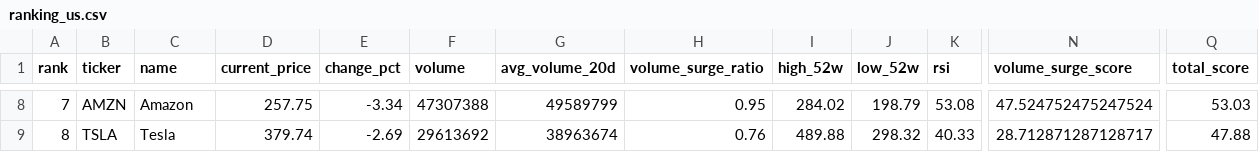
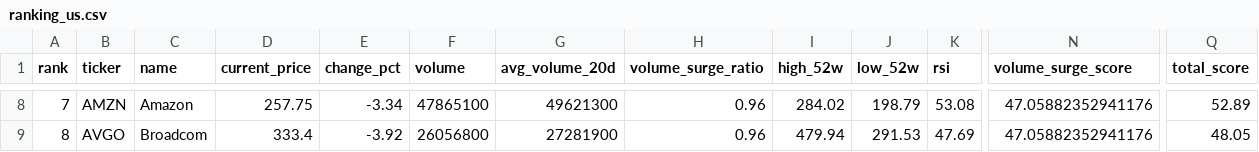
Before and after one commit to ynokinawa19-lgtm/stock-ranking-app, a CSV file: data/ranking_us.csv, drawn as a sheet; only a part is shown, gaps mark what is left out; the diff covers the shown part only; the diff names each change by its address in the sheet, - before the commit and + after, or states it on an @@ line.

```diff
--- a/data/ranking_us.csv
+++ b/data/ranking_us.csv
-F8 (volume): 47307388
+F8 (volume): 47865100
-G8 (avg_volume_20d): 49589799
+G8 (avg_volume_20d): 49621300
-H8 (volume_surge_ratio): 0.95
+H8 (volume_surge_ratio): 0.96
-N8 (volume_surge_score): 47.524752475247524
+N8 (volume_surge_score): 47.05882352941176
-Q8 (total_score): 53.03
+Q8 (total_score): 52.89
-B9 (ticker): TSLA
+B9 (ticker): AVGO
-C9 (name): Tesla
+C9 (name): Broadcom
-D9 (current_price): 379.74
+D9 (current_price): 333.4
-E9 (change_pct): -2.69
+E9 (change_pct): -3.92
-F9 (volume): 29613692
+F9 (volume): 26056800
-G9 (avg_volume_20d): 38963674
+G9 (avg_volume_20d): 27281900
-H9 (volume_surge_ratio): 0.76
+H9 (volume_surge_ratio): 0.96
-I9 (high_52w): 489.88
+I9 (high_52w): 479.94
-J9 (low_52w): 298.32
+J9 (low_52w): 291.53
-K9 (rsi): 40.33
+K9 (rsi): 47.69
-N9 (volume_surge_score): 28.712871287128717
+N9 (volume_surge_score): 47.05882352941176
-Q9 (total_score): 47.88
+Q9 (total_score): 48.05
```
Also changed, not shown: 73 edited cells elsewhere in this file, data/ranking_jp.csv, 3 other files.
